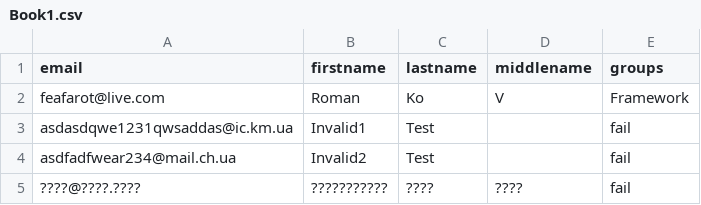
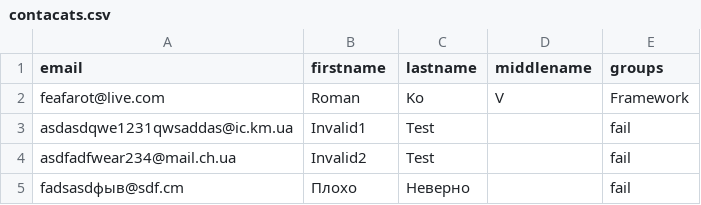
Before and after one commit to feafarot/fMailer, a CSV file: contacats.csv (was Book1.csv), drawn as a sheet; removed rows and columns are numbered as before the commit, all else as after; the diff names each change by its address in the sheet, - before the commit and + after, or states it on an @@ line.

```diff
--- a/Book1.csv
+++ b/contacats.csv
-row 5: ????@????.???? | ??????????? | ???? | ???? | fail
+row 5: fadsasdфыв@sdf.cm | Плохо | Неверно |  | fail
```
Also changed, not shown: 9 other files.
